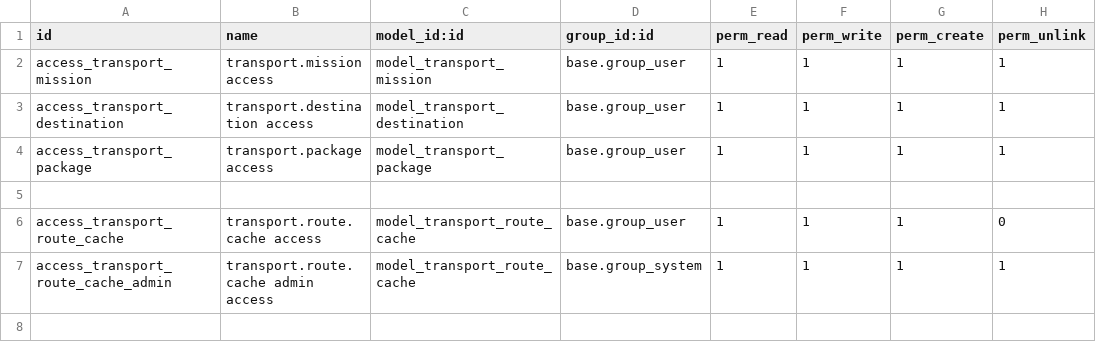
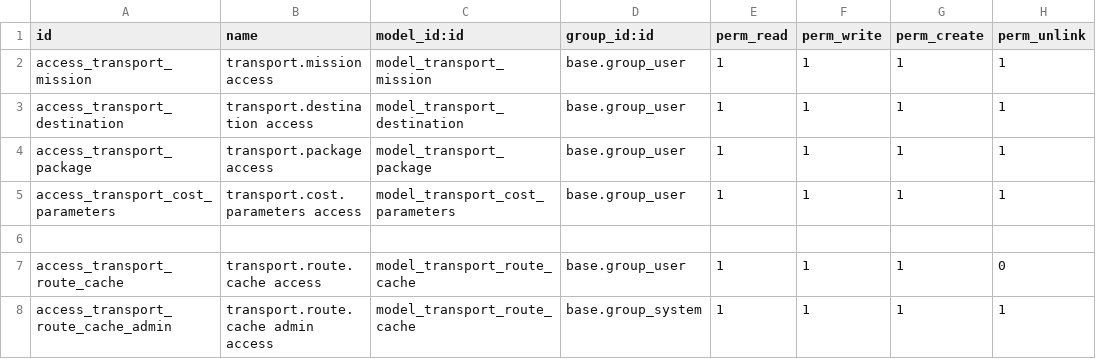
Before and after one commit to SamirTaous/odoo-transport-management, a CSV file: security/ir.model.access.csv, drawn as a sheet.

Commit message:
Added Cost Calculation for Mission Planner

```diff
--- a/security/ir.model.access.csv
+++ b/security/ir.model.access.csv
@@ -4,2 +4,3 @@ access_transport_destination,transport.destination access,model_transport_destin
 access_transport_package,transport.package access,model_transport_package,base.group_user,1,1,1,1
+access_transport_cost_parameters,transport.cost.parameters access,model_transport_cost_parameters,base.group_user,1,1,1,1
 
```
Also changed, not shown: 11 other files.
